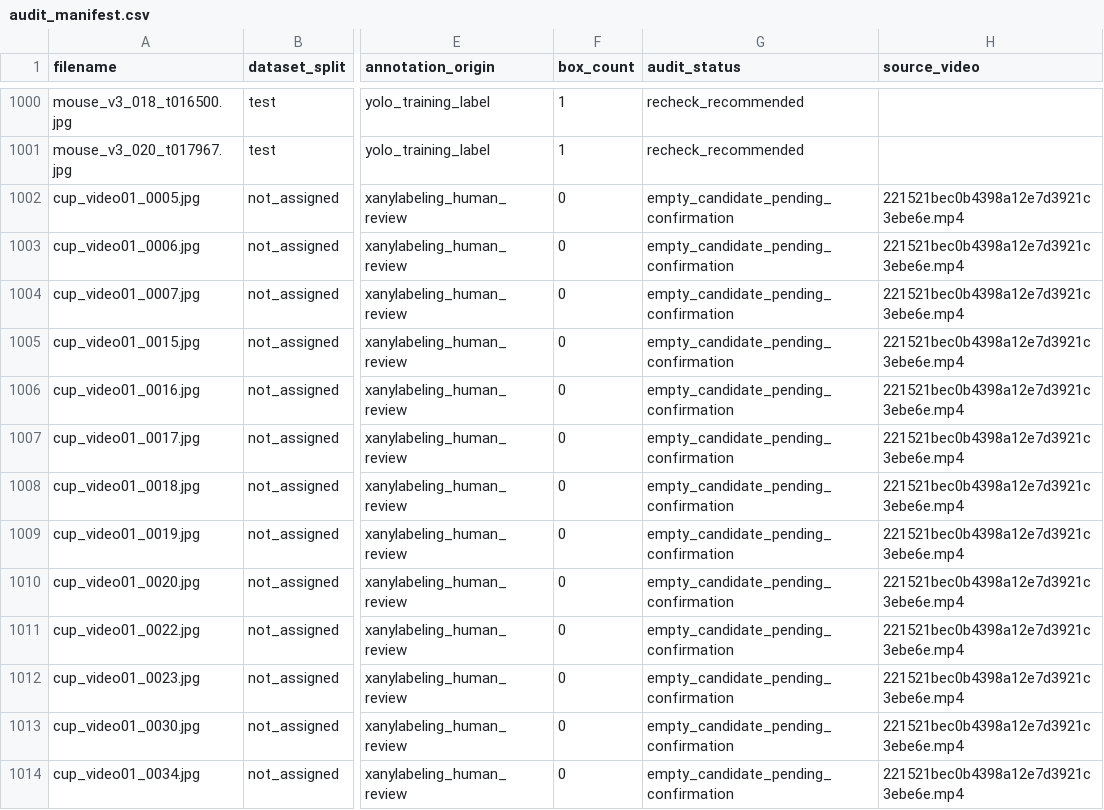
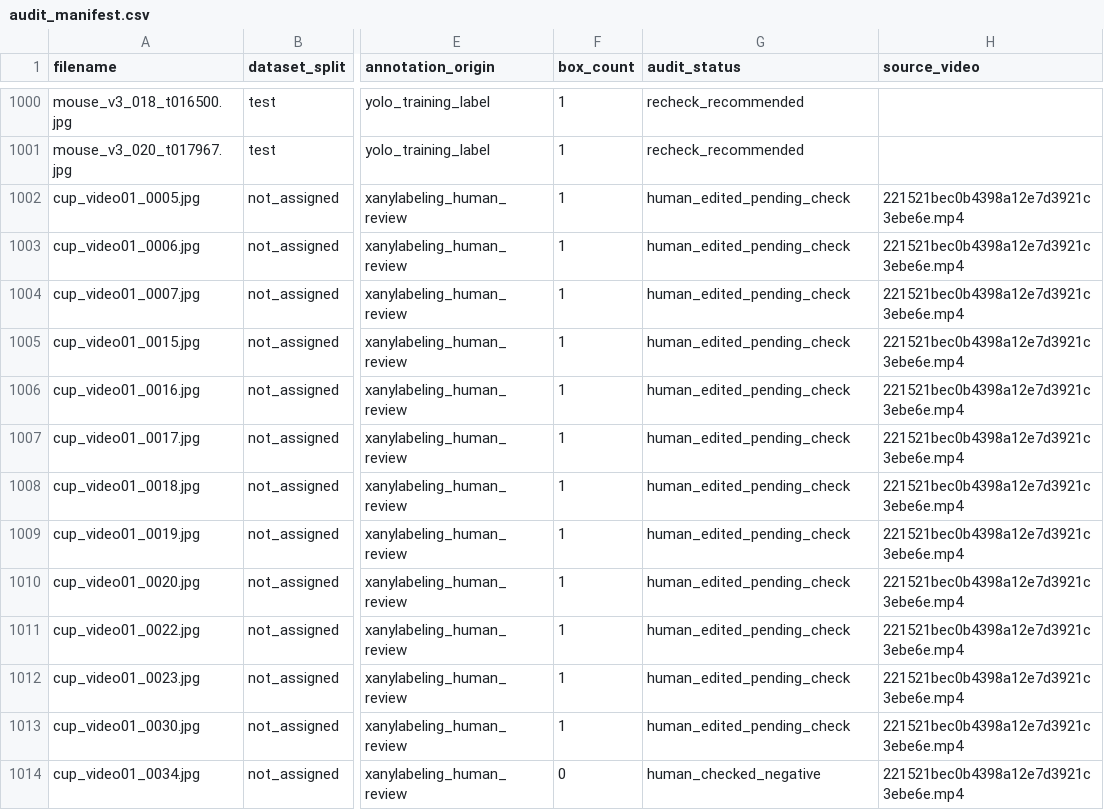
Before and after one commit to Zeroling681/robomaster-yolo-ros2, a CSV file: dataset_work/audit_dataset/audit_manifest.csv, drawn as a sheet; only a part is shown, gaps mark what is left out; the diff covers the shown part only; the diff names each change by its address in the sheet, - before the commit and + after, or states it on an @@ line.

Commit message:
fix(annotation): 回写子集标注并确认负样本

```diff
--- a/dataset_work/audit_dataset/audit_manifest.csv
+++ b/dataset_work/audit_dataset/audit_manifest.csv
-F1002:F1013 (box_count): 0
+F1002:F1013 (box_count): 1
-G1002:G1013 (audit_status): empty_candidate_pending_confirmation
+G1002:G1013 (audit_status): human_edited_pending_check
-G1014 (audit_status): empty_candidate_pending_confirmation
+G1014 (audit_status): human_checked_negative
```
Also changed, not shown: 23 edited cells elsewhere in this file, 21 other files.
